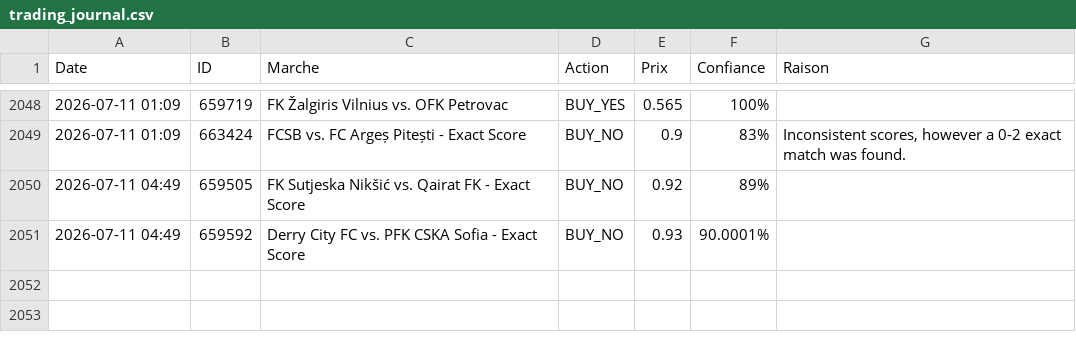
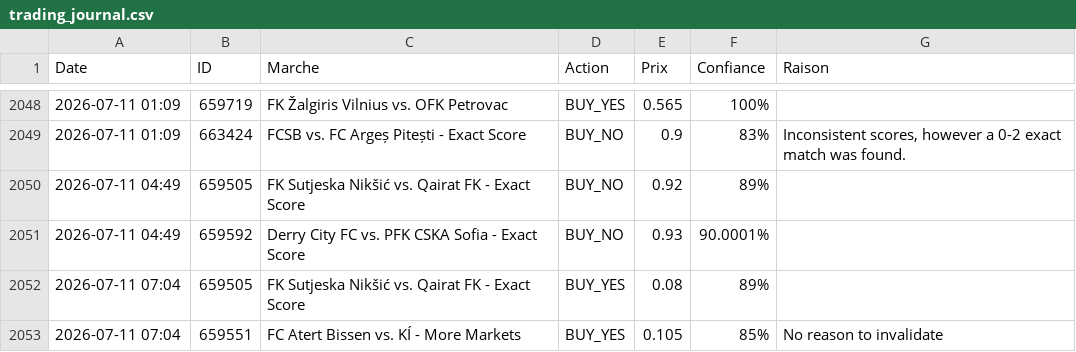
Before and after one commit to sentineloracle-lab/polymarket-scanner, a CSV file: trading_journal.csv, drawn as a sheet; only a part is shown, gaps mark what is left out; the diff names each change by its address in the sheet, - before the commit and + after, or states it on an @@ line.

Commit message:
Update trading journal [skip ci]

```diff
--- a/trading_journal.csv
+++ b/trading_journal.csv
+row 2052: 2026-07-11 07:04 | 659505 | FK Sutjeska Nikšić vs. Qairat FK - Exact Score | BUY_YES | 0.08 | 89%
+row 2053: 2026-07-11 07:04 | 659551 | FC Atert Bissen vs. KÍ - More Markets | BUY_YES | 0.105 | 85% | No reason to invalidate
```
